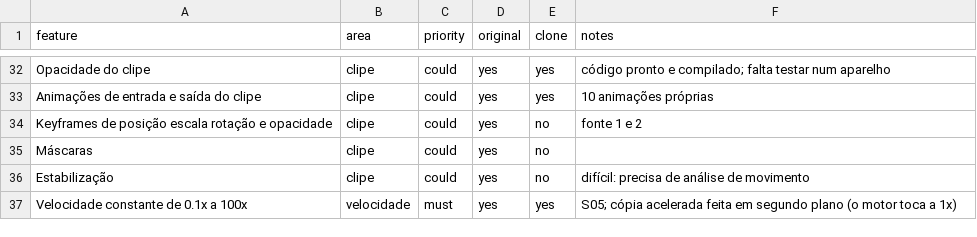
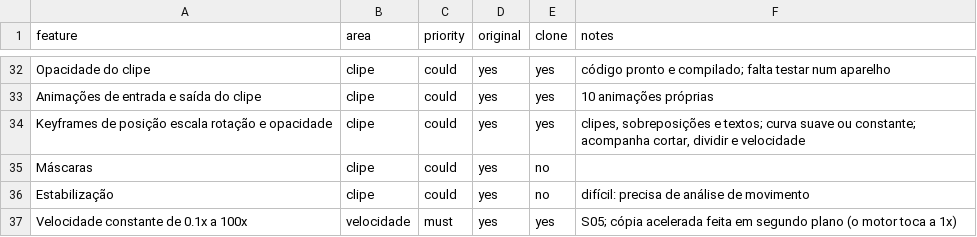
Before and after one commit to brunao99/LELELEROY, a CSV file: replica/features.csv, drawn as a sheet; only a part is shown, gaps mark what is left out.

```diff
--- a/replica/features.csv
+++ b/replica/features.csv
@@ -33,3 +33,3 @@ Opacidade do clipe,clipe,could,yes,yes,código pronto e compilado; falta testar
 Animações de entrada e saída do clipe,clipe,could,yes,yes,10 animações próprias
-Keyframes de posição escala rotação e opacidade,clipe,could,yes,no,fonte 1 e 2
+Keyframes de posição escala rotação e opacidade,clipe,could,yes,yes,"clipes, sobreposições e textos; curva suave ou constante; acompanha cortar, dividir e velocidade"
 Máscaras,clipe,could,yes,no,
```
Also changed, not shown: 13 other files.
